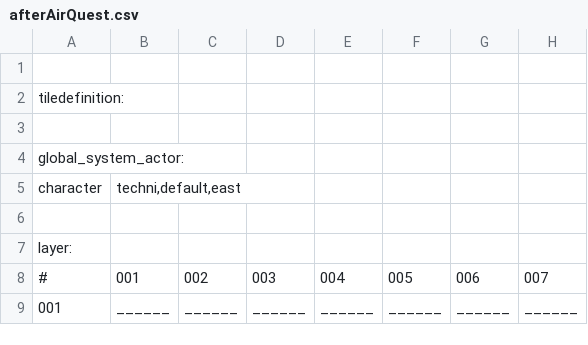
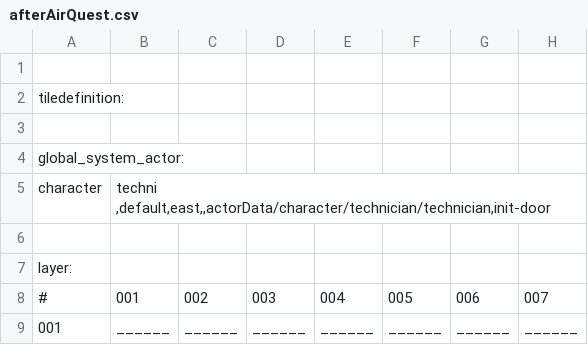
Before and after one commit to WolfgangBischoff/Ceres, a CSV file: src/main/java/res/level/crewdeck/afterAirQuest.csv, drawn as a sheet; only a part is shown; the diff names each change by its address in the sheet, - before the commit and + after, or states it on an @@ line.

```diff
--- a/src/main/java/res/level/crewdeck/afterAirQuest.csv
+++ b/src/main/java/res/level/crewdeck/afterAirQuest.csv
-B5: techni,default,east
+B5: techni ,default,east,,actorData/character/technician/technician,init-door
```
Also changed, not shown: src/main/java/res/actorData/character/technician/technician.csv, 6 other files.
